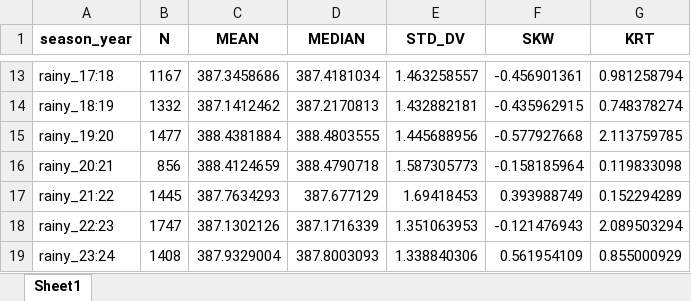
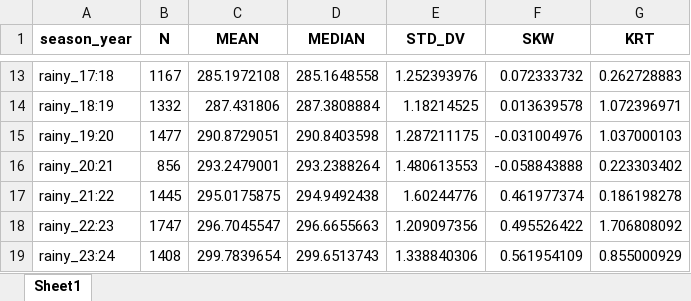
Before and after one commit to arpanosso/tcc-fernando-quadros, an Excel workbook: output/estat-desc.xlsx, sheet Sheet1, drawn as a sheet; only a part is shown, gaps mark what is left out; values as stored, in another font and other column widths than the file's, no borders; the diff covers the shown part only; the diff names each change by its address in the sheet, - before the commit and + after, or states it on an @@ line.

```diff
--- a/output/estat-desc.xlsx (sheet Sheet1)
+++ b/output/estat-desc.xlsx (sheet Sheet1)
-C13 (MEAN): 387.3458686
+C13 (MEAN): 285.1972108
-D13 (MEDIAN): 387.4181034
+D13 (MEDIAN): 285.1648558
-E13 (STD_DV): 1.463258557
+E13 (STD_DV): 1.252393976
-F13 (SKW): -0.456901361
+F13 (SKW): 0.072333732
-G13 (KRT): 0.981258794
+G13 (KRT): 0.262728883
-C14 (MEAN): 387.1412462
+C14 (MEAN): 287.431806
-D14 (MEDIAN): 387.2170813
+D14 (MEDIAN): 287.3808884
-E14 (STD_DV): 1.432882181
+E14 (STD_DV): 1.18214525
-F14 (SKW): -0.435962915
+F14 (SKW): 0.013639578
-G14 (KRT): 0.748378274
+G14 (KRT): 1.072396971
-C15 (MEAN): 388.4381884
+C15 (MEAN): 290.8729051
-D15 (MEDIAN): 388.4803555
+D15 (MEDIAN): 290.8403598
-E15 (STD_DV): 1.445688956
+E15 (STD_DV): 1.287211175
-F15 (SKW): -0.577927668
+F15 (SKW): -0.031004976
-G15 (KRT): 2.113759785
+G15 (KRT): 1.037000103
-C16 (MEAN): 388.4124659
+C16 (MEAN): 293.2479001
-D16 (MEDIAN): 388.4790718
+D16 (MEDIAN): 293.2388264
-E16 (STD_DV): 1.587305773
+E16 (STD_DV): 1.480613553
-F16 (SKW): -0.158185964
+F16 (SKW): -0.058843888
-G16 (KRT): 0.119833098
+G16 (KRT): 0.223303402
-C17 (MEAN): 387.7634293
+C17 (MEAN): 295.0175875
-D17 (MEDIAN): 387.677129
+D17 (MEDIAN): 294.9492438
-E17 (STD_DV): 1.69418453
+E17 (STD_DV): 1.60244776
-F17 (SKW): 0.393988749
+F17 (SKW): 0.461977374
-G17 (KRT): 0.152294289
+G17 (KRT): 0.186198278
-C18 (MEAN): 387.1302126
+C18 (MEAN): 296.7045547
-D18 (MEDIAN): 387.1716339
+D18 (MEDIAN): 296.6655663
-E18 (STD_DV): 1.351063953
+E18 (STD_DV): 1.209097356
-F18 (SKW): -0.121476943
+F18 (SKW): 0.495526422
-G18 (KRT): 2.089503294
+G18 (KRT): 1.706808092
-C19 (MEAN): 387.9329004
+C19 (MEAN): 299.7839654
-D19 (MEDIAN): 387.8003093
+D19 (MEDIAN): 299.6513743
```
Also changed, not shown: 28 edited cells elsewhere in this sheet, output/estat-desc-anomaly.xlsx, output/estat-desc-year-season-cover.xlsx, 6 other files.
